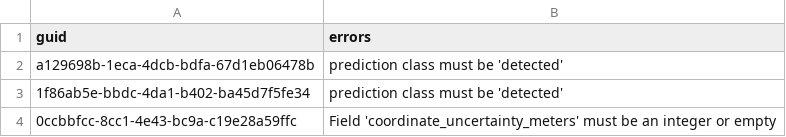
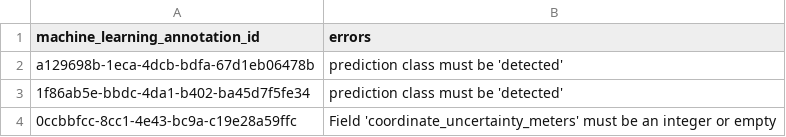
Before and after one commit to Phenobase/phenobase_data, a CSV file: loading_errors.csv, drawn as a sheet; only a part is shown.

Commit message:
updating name of annotation_id and guid to refer to machine_learning_annotation_id

```diff
--- a/loading_errors.csv
+++ b/loading_errors.csv
@@ -1,2 +1,2 @@
-guid,errors
+machine_learning_annotation_id,errors
 a129698b-1eca-4dcb-bdfa-67d1eb06478b,prediction class must be 'detected'
```
Also changed, not shown: data/iNaturalist/sample_detected_unequivocal_2000.csv, 1 other file.
